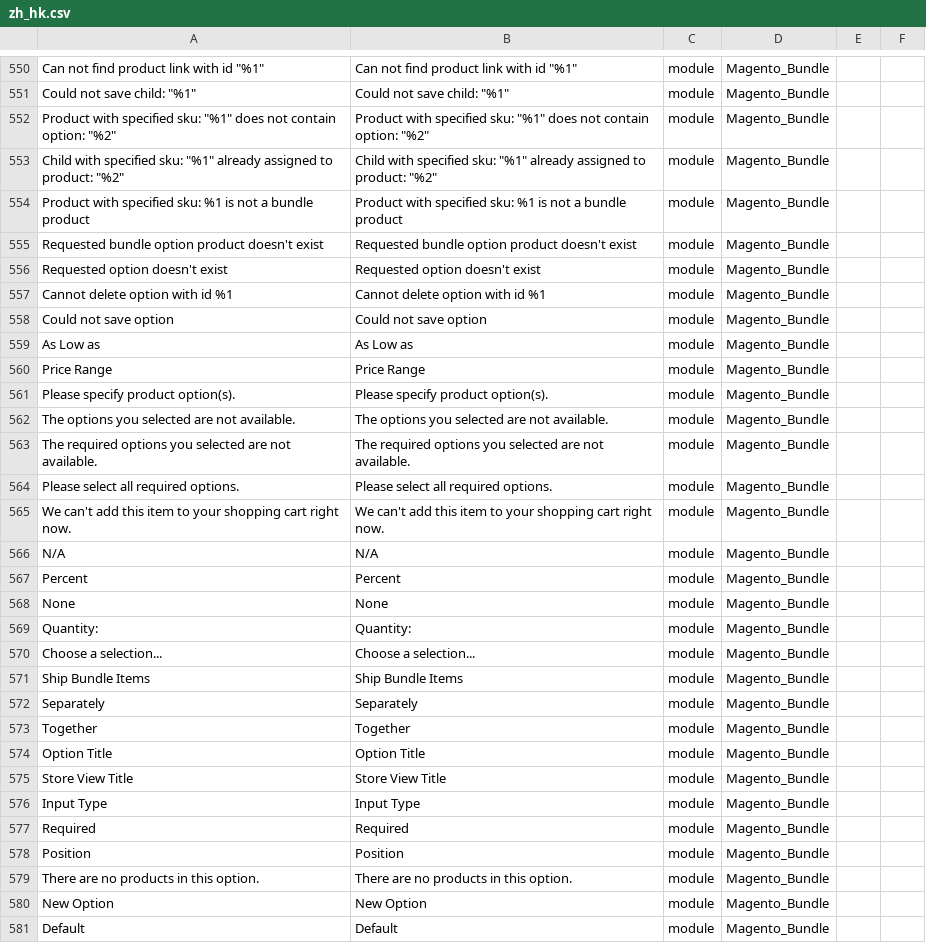
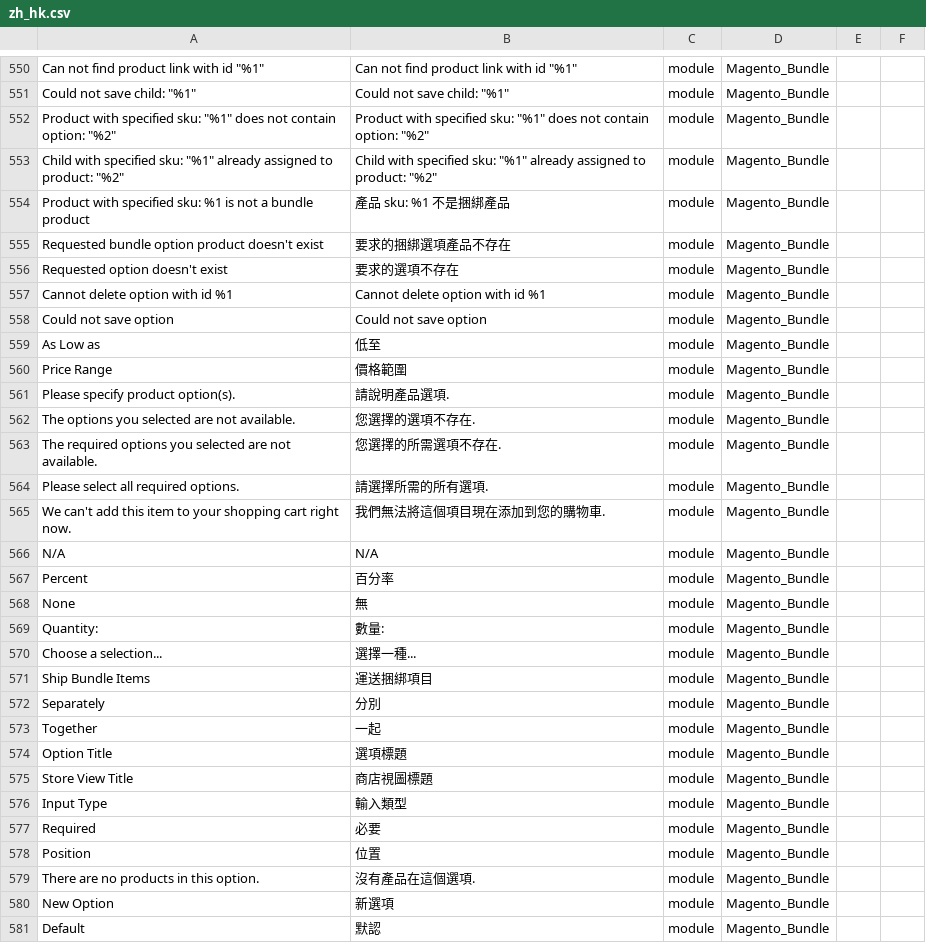
Before and after one commit to sing1215/magento2-language-zh_hk, a CSV file: zh_hk.csv, drawn as a sheet; only a part is shown, gaps mark what is left out; the diff covers the shown part only; the diff names each change by its address in the sheet, - before the commit and + after, or states it on an @@ line.

```diff
--- a/zh_hk.csv
+++ b/zh_hk.csv
-B554: Product with specified sku: %1 is not a bundle product
+B554: 產品 sku: %1 不是捆綁產品
-B555: Requested bundle option product doesn't exist
+B555: 要求的捆綁選項產品不存在
-B556: Requested option doesn't exist
+B556: 要求的選項不存在
-B559: As Low as
+B559: 低至
-B560: Price Range
+B560: 價格範圍
-B561: Please specify product option(s).
+B561: 請說明產品選項.
-B562: The options you selected are not available.
+B562: 您選擇的選項不存在.
-B563: The required options you selected are not available.
+B563: 您選擇的所需選項不存在.
-B564: Please select all required options.
+B564: 請選擇所需的所有選項.
-B565: We can't add this item to your shopping cart right now.
+B565: 我們無法將這個項目現在添加到您的購物車.
-B567: Percent
+B567: 百分率
-B568: None
+B568: 無
-B569: Quantity:
+B569: 數量:
-B570: Choose a selection...
+B570: 選擇一種...
-B571: Ship Bundle Items
+B571: 運送捆綁項目
-B572: Separately
+B572: 分別
-B573: Together
+B573: 一起
-B574: Option Title
+B574: 選項標題
-B575: Store View Title
+B575: 商店視圖標題
-B576: Input Type
+B576: 輸入類型
-B577: Required
+B577: 必要
-B578: Position
+B578: 位置
-B579: There are no products in this option.
+B579: 沒有產品在這個選項.
-B580: New Option
+B580: 新選項
-B581: Default
+B581: 默認
```
Also changed, not shown: 139 edited cells elsewhere in this file.
